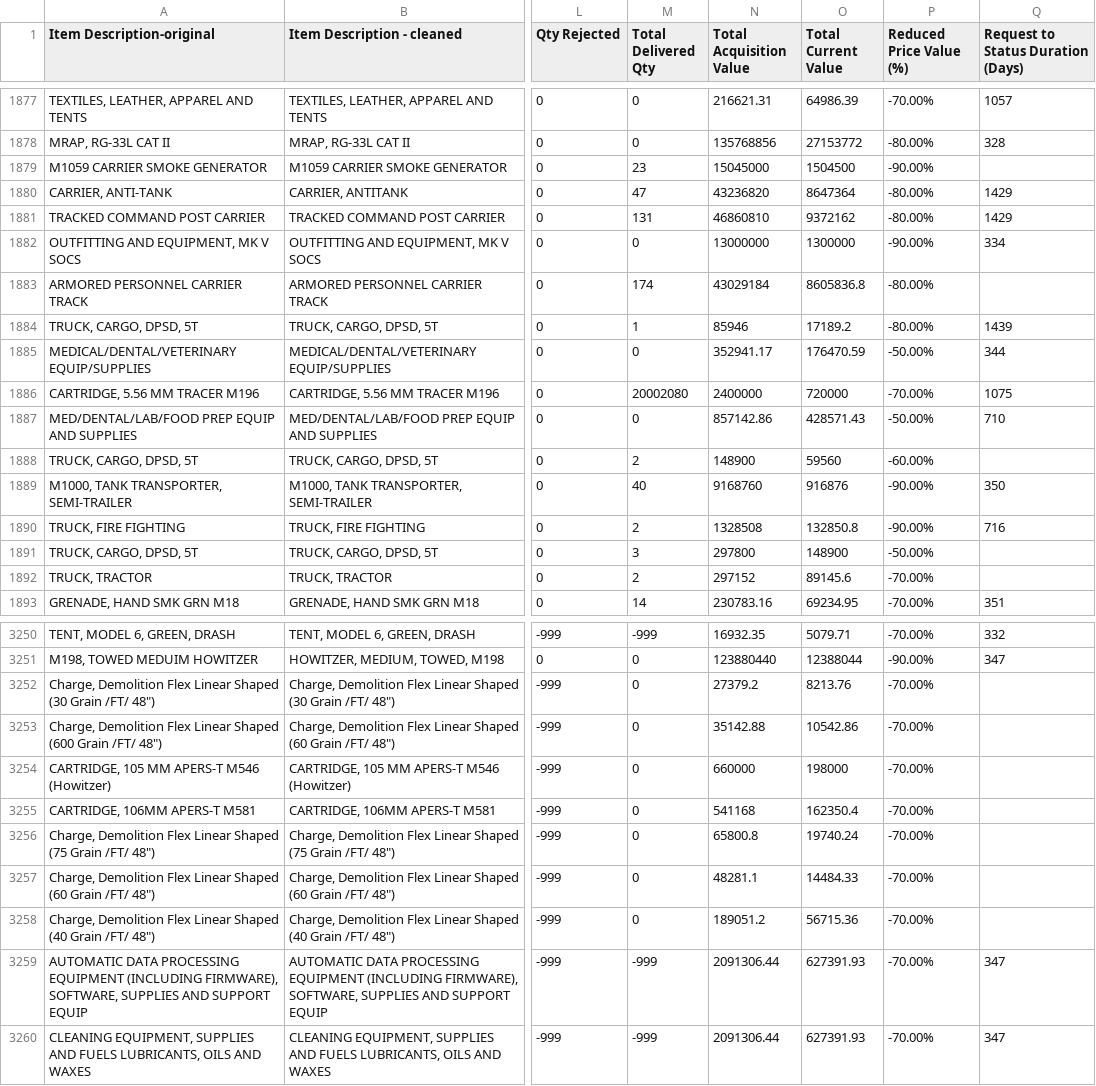
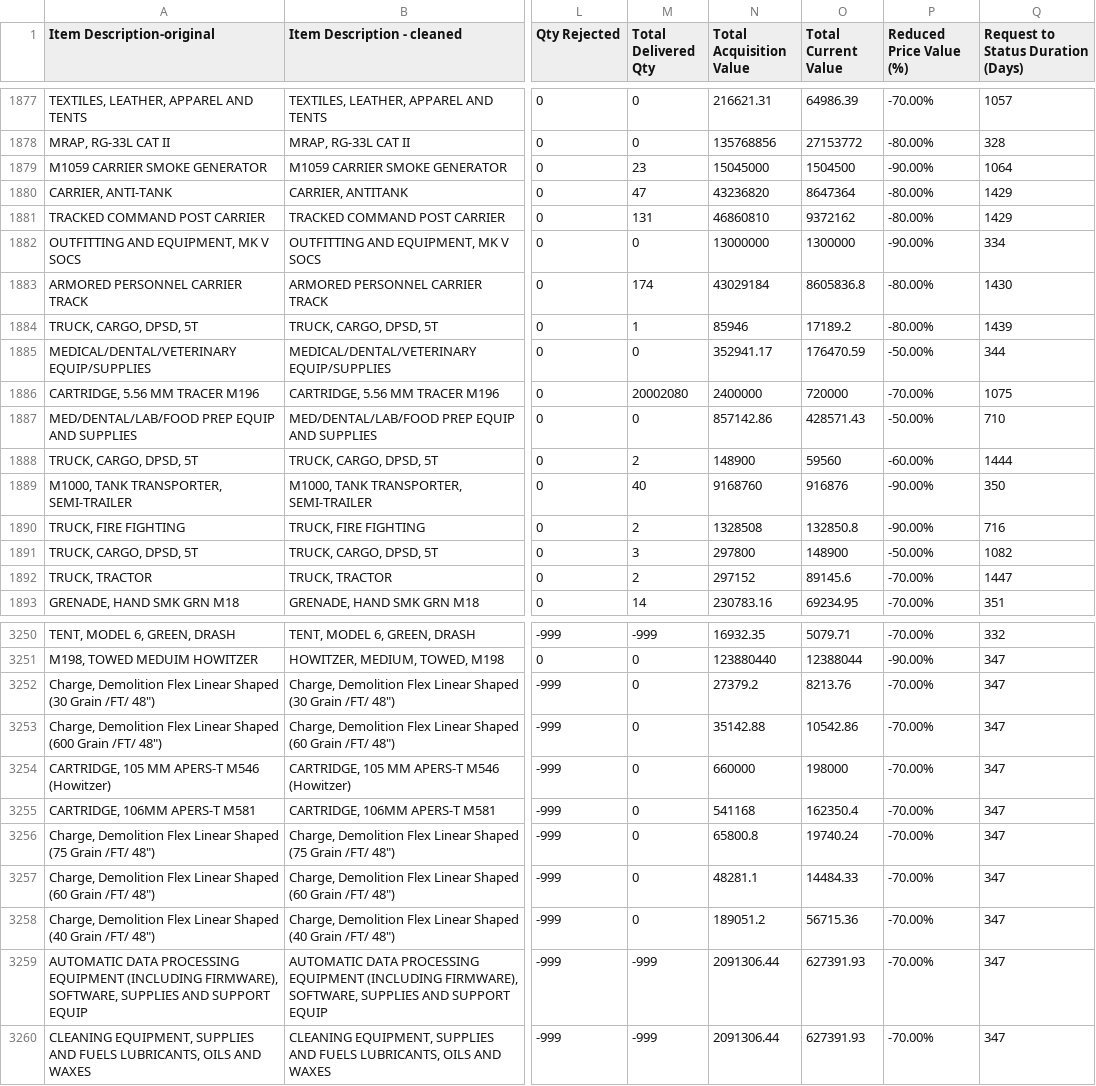
Before and after one commit to codewithkate/Defense_Policy_Analysis, a CSV file: eda_data.csv, drawn as a sheet; only a part is shown, gaps mark what is left out; the diff covers the shown part only; the diff names each change by its address in the sheet, - before the commit and + after, or states it on an @@ line.

Commit message:
fill missing and null values

```diff
--- a/eda_data.csv
+++ b/eda_data.csv
-Q1879: (empty)
+Q1879: 1064
-Q1883: (empty)
+Q1883: 1430
-Q1888: (empty)
+Q1888: 1444
-Q1891: (empty)
+Q1891: 1082
-Q1892: (empty)
+Q1892: 1447
-Q3252:Q3258: (empty)
+Q3252:Q3258: 347
```
Also changed, not shown: 8 edited cells elsewhere in this file.
